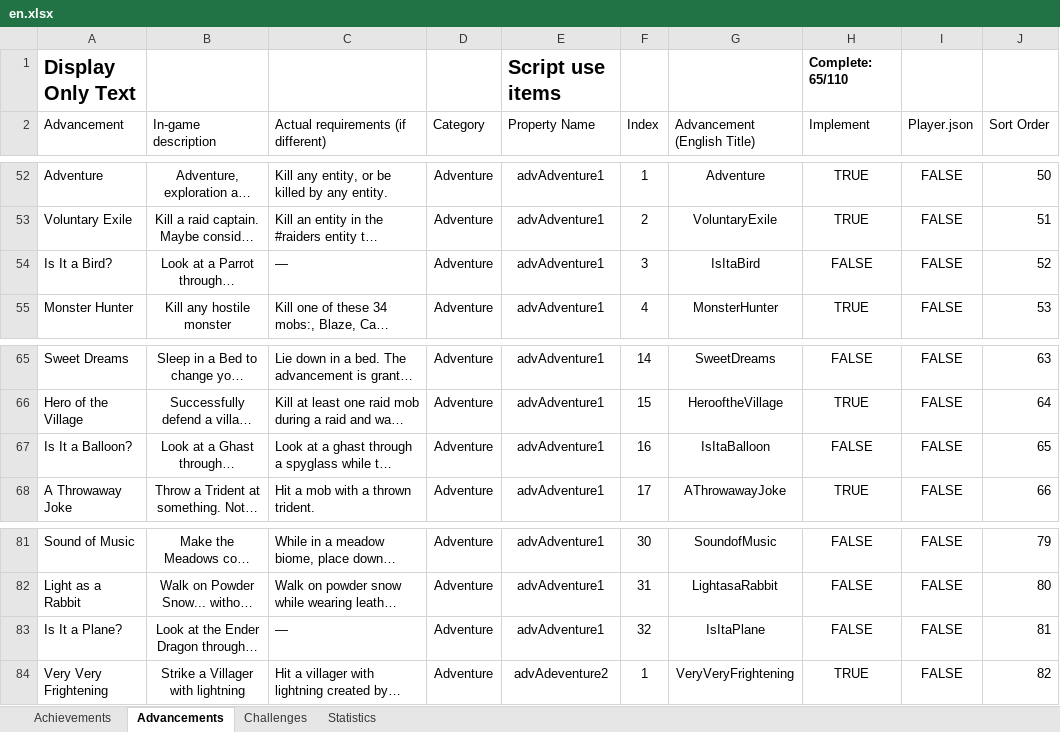
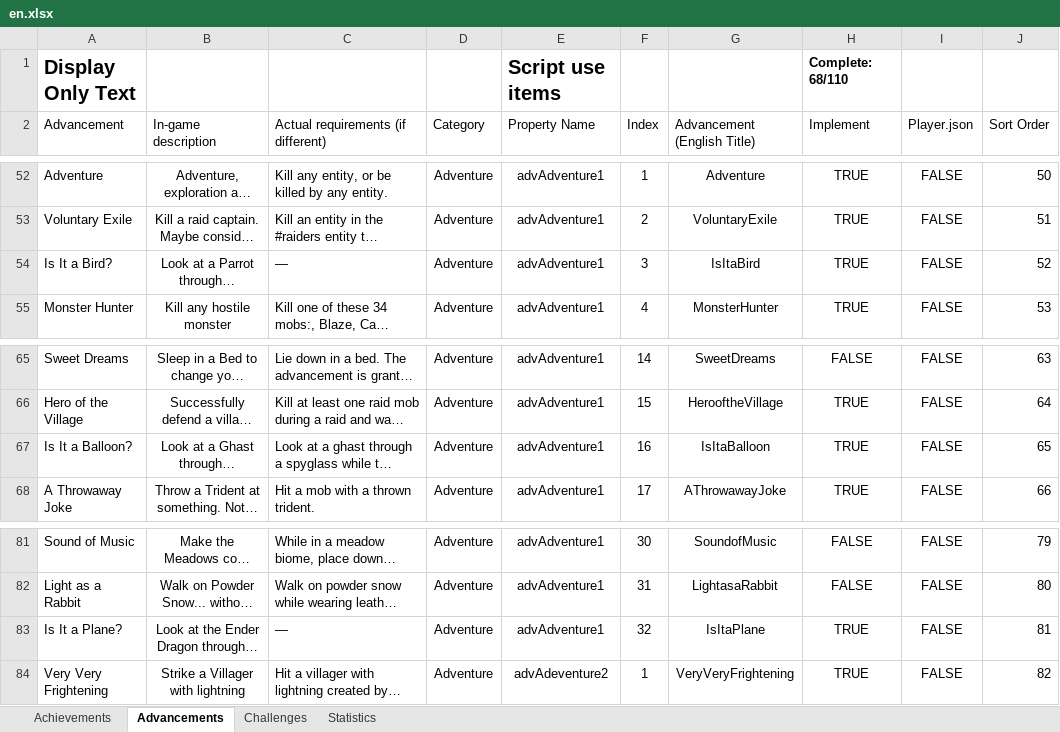
Before and after one commit to RavinMaddHatter/BedrockStatsAndAchievements, an Excel workbook: lookupData/en.xlsx, sheet Advancements, drawn as a sheet; only a part is shown, gaps mark what is left out; long unchanged cells end in …; values as stored, in another font and other column widths than the file's, no borders; conditional formats and table styles not drawn; the diff names each change by its address in the sheet, - before the commit and + after, or states it on an @@ line.

```diff
--- a/lookupData/en.xlsx (sheet Advancements)
+++ b/lookupData/en.xlsx (sheet Advancements)
-H1 (Implement): Complete: 65/110
+H1 (Implement): Complete: 68/110
-H54 (Implement): FALSE
+H54 (Implement): TRUE
-H67 (Implement): FALSE
+H67 (Implement): TRUE
-H83 (Implement): FALSE
+H83 (Implement): TRUE
```
Also changed, not shown: sheet Challenges, sheet Statistics, 1 other file.
